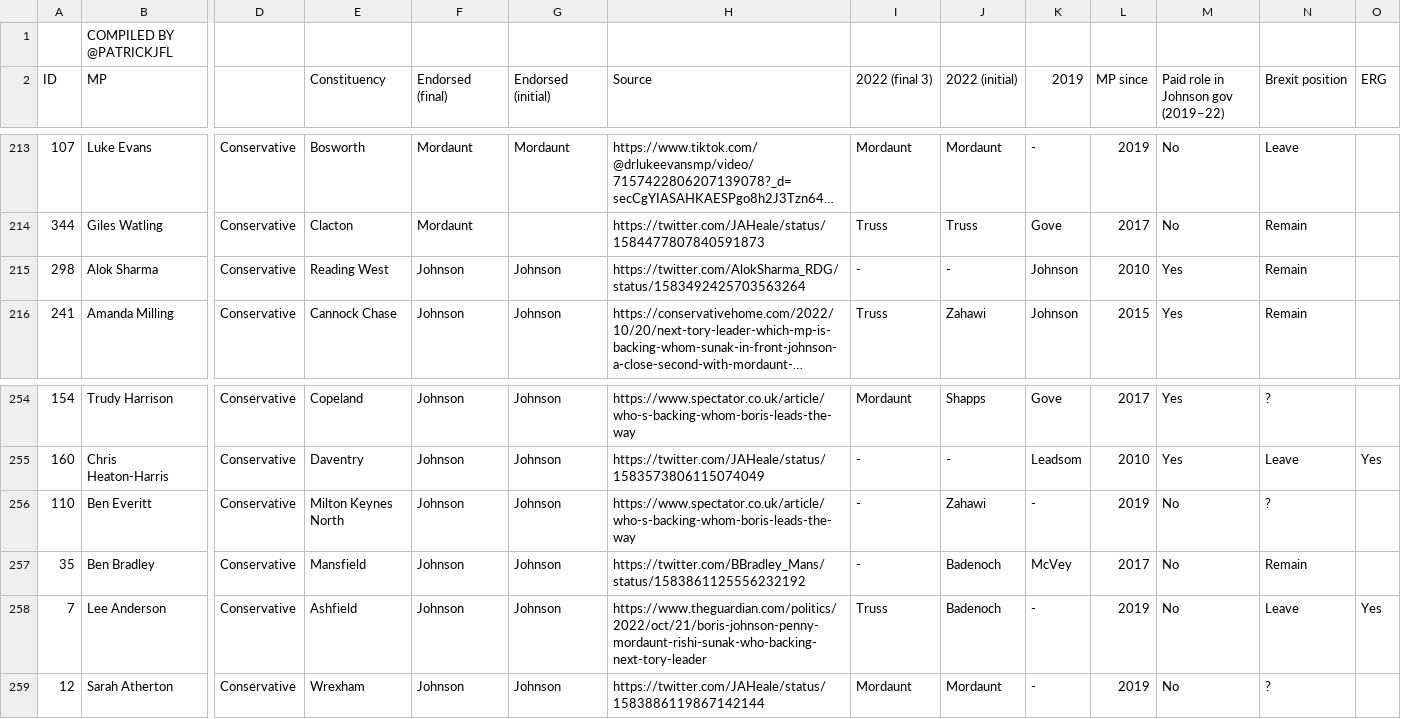
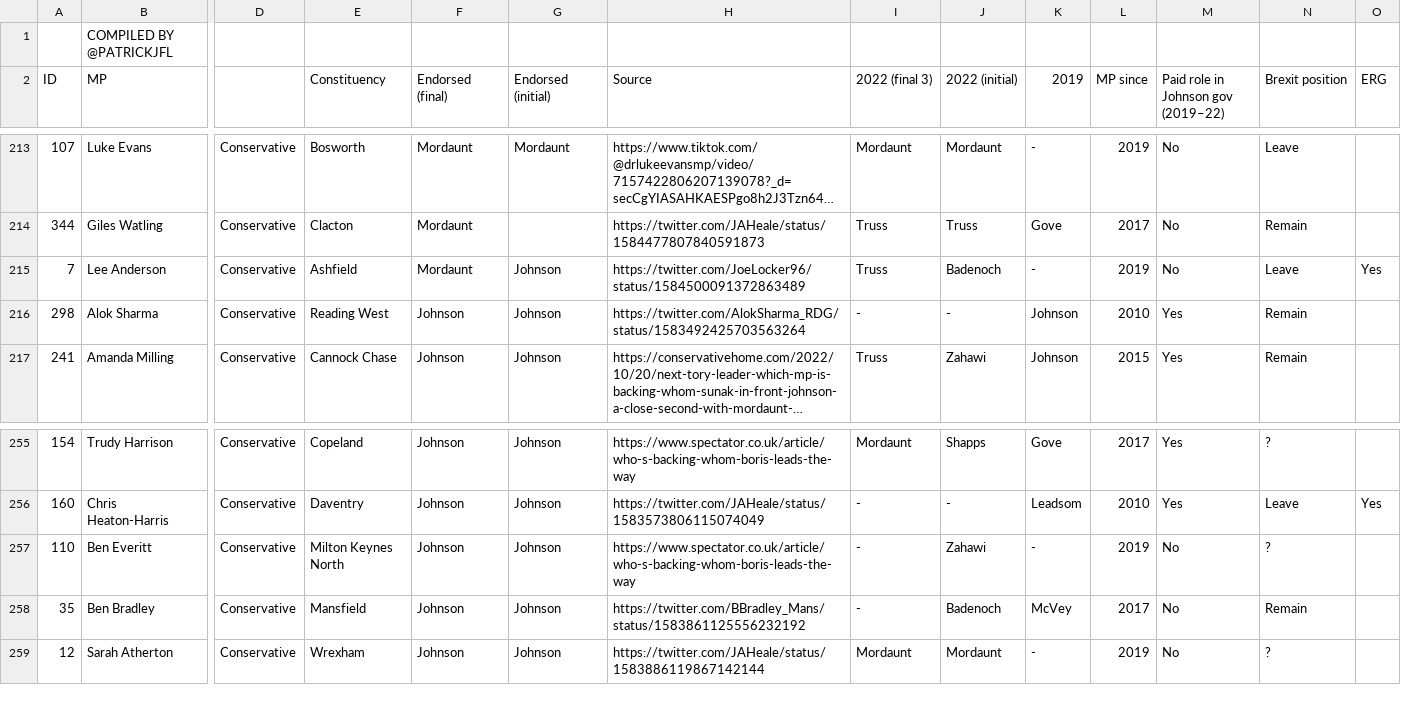
Before and after one commit to tomviner/scrape-tory-nominations, a CSV file: smarkets-endorsements.csv, drawn as a sheet; only a part is shown, gaps mark what is left out; long unchanged cells end in …; removed rows and columns are numbered as before the commit, all else as after; rows hold the shown columns only; the diff names each change by its address in the sheet, - before the commit and + after, or states it on an @@ line.

```diff
--- a/smarkets-endorsements.csv
+++ b/smarkets-endorsements.csv
+row 215: 7 | Lee Anderson | Conservative | Ashfield | Mordaunt | Johnson | https://twitter.com/JoeLocker96/status/1584500091372863489 | Truss | Badenoch | - | 2019 | No | Leave | Yes
-row 258: 7 | Lee Anderson | Conservative | Ashfield | Johnson | Johnson | https://www.theguardian.com/politics/2022/oct/21/boris-johnson-penny-mordaunt-rishi-sunak-who-backing-next-tory-leader | Truss | Badenoch | - | 2019 | No | Leave | Yes
```
Also changed, not shown: gf-noms-time-series.csv, noms.csv, 3 other files.
